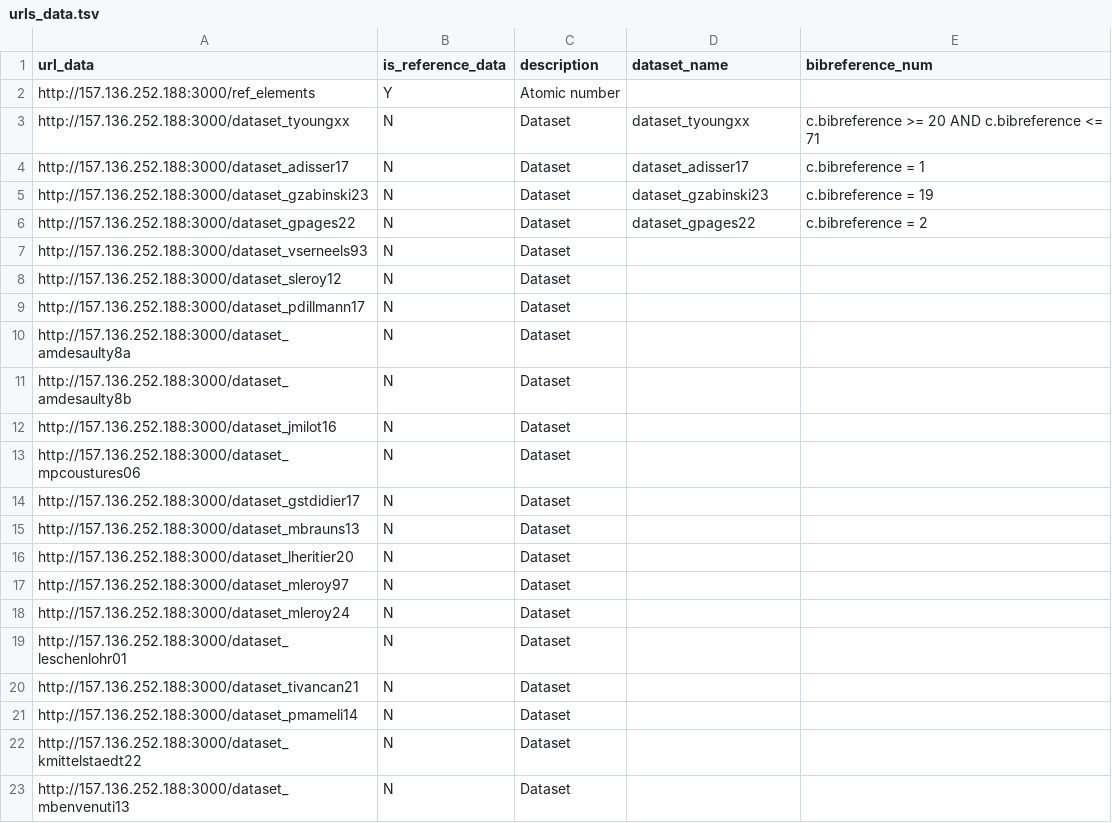
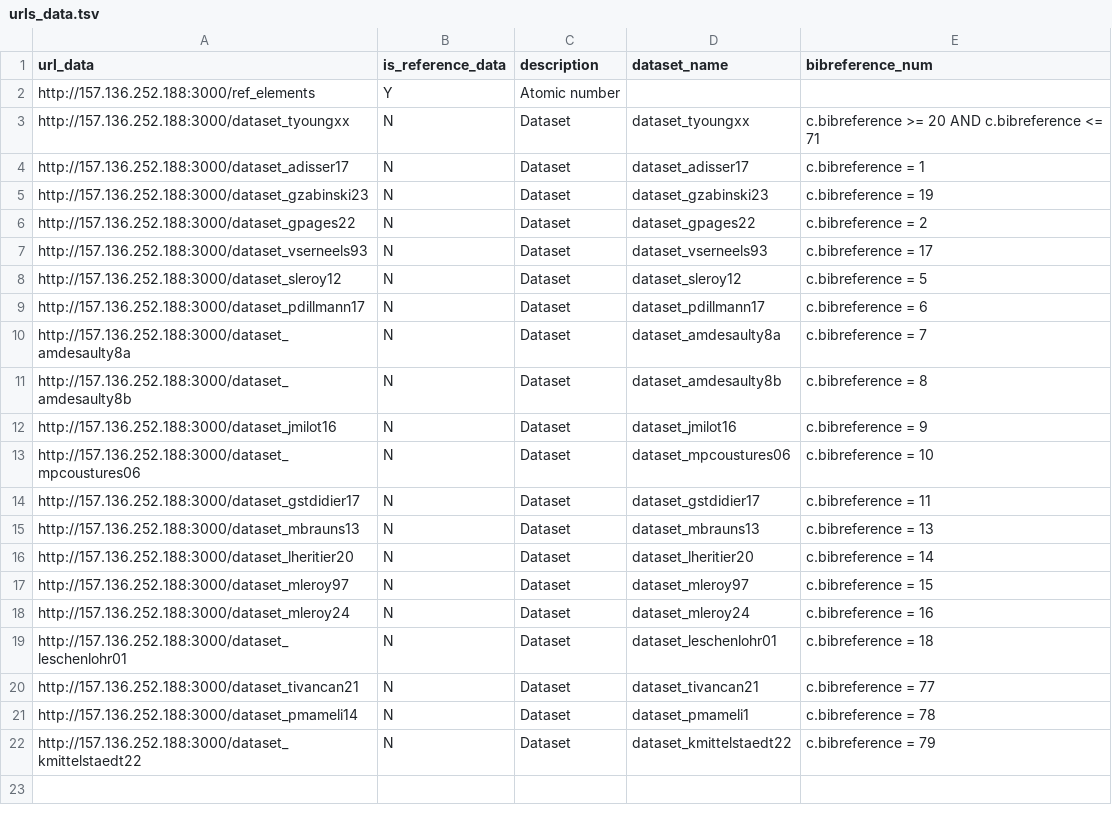
Before and after one commit to iramat/chips, a TSV file: urls/urls_data.tsv, drawn as a sheet.

Commit message:
update urls.tsv

```diff
--- a/urls/urls_data.tsv
+++ b/urls/urls_data.tsv
@@ -6,18 +6,17 @@ http://157.136.252.188:3000/dataset_gzabinski23	N	Dataset	dataset_gzabinski23	c.
 http://157.136.252.188:3000/dataset_gpages22	N	Dataset	dataset_gpages22	c.bibreference = 2
-http://157.136.252.188:3000/dataset_vserneels93	N	Dataset		
-http://157.136.252.188:3000/dataset_sleroy12	N	Dataset		
-http://157.136.252.188:3000/dataset_pdillmann17	N	Dataset		
-http://157.136.252.188:3000/dataset_amdesaulty8a	N	Dataset		
-http://157.136.252.188:3000/dataset_amdesaulty8b	N	Dataset		
-http://157.136.252.188:3000/dataset_jmilot16	N	Dataset		
-http://157.136.252.188:3000/dataset_mpcoustures06	N	Dataset		
-http://157.136.252.188:3000/dataset_gstdidier17	N	Dataset		
-http://157.136.252.188:3000/dataset_mbrauns13	N	Dataset		
-http://157.136.252.188:3000/dataset_lheritier20	N	Dataset		
-http://157.136.252.188:3000/dataset_mleroy97	N	Dataset		
-http://157.136.252.188:3000/dataset_mleroy24	N	Dataset		
-http://157.136.252.188:3000/dataset_leschenlohr01	N	Dataset		
-http://157.136.252.188:3000/dataset_tivancan21	N	Dataset		
-http://157.136.252.188:3000/dataset_pmameli14	N	Dataset		
-http://157.136.252.188:3000/dataset_kmittelstaedt22	N	Dataset		
-http://157.136.252.188:3000/dataset_mbenvenuti13	N	Dataset		
+http://157.136.252.188:3000/dataset_vserneels93	N	Dataset	dataset_vserneels93	c.bibreference = 17
+http://157.136.252.188:3000/dataset_sleroy12	N	Dataset	dataset_sleroy12	c.bibreference = 5
+http://157.136.252.188:3000/dataset_pdillmann17	N	Dataset	dataset_pdillmann17	c.bibreference = 6
+http://157.136.252.188:3000/dataset_amdesaulty8a	N	Dataset	dataset_amdesaulty8a	c.bibreference = 7
+http://157.136.252.188:3000/dataset_amdesaulty8b	N	Dataset	dataset_amdesaulty8b	c.bibreference = 8
+http://157.136.252.188:3000/dataset_jmilot16	N	Dataset	dataset_jmilot16	c.bibreference = 9
+http://157.136.252.188:3000/dataset_mpcoustures06	N	Dataset	dataset_mpcoustures06	c.bibreference = 10
+http://157.136.252.188:3000/dataset_gstdidier17	N	Dataset	dataset_gstdidier17	c.bibreference = 11
+http://157.136.252.188:3000/dataset_mbrauns13	N	Dataset	dataset_mbrauns13	c.bibreference = 13
+http://157.136.252.188:3000/dataset_lheritier20	N	Dataset	dataset_lheritier20	c.bibreference = 14
+http://157.136.252.188:3000/dataset_mleroy97	N	Dataset	dataset_mleroy97	c.bibreference = 15
+http://157.136.252.188:3000/dataset_mleroy24	N	Dataset	dataset_mleroy24	c.bibreference = 16
+http://157.136.252.188:3000/dataset_leschenlohr01	N	Dataset	dataset_leschenlohr01	c.bibreference = 18
+http://157.136.252.188:3000/dataset_tivancan21	N	Dataset	dataset_tivancan21	c.bibreference = 77
+http://157.136.252.188:3000/dataset_pmameli14	N	Dataset	dataset_pmameli1	c.bibreference = 78
+http://157.136.252.188:3000/dataset_kmittelstaedt22	N	Dataset	dataset_kmittelstaedt22	c.bibreference = 79
```
